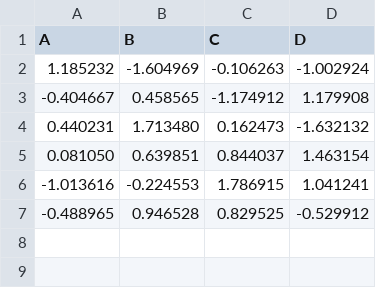
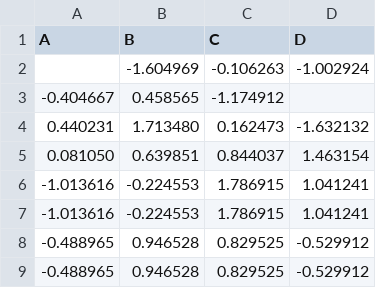
Before and after one commit to JishnuBaburaj/Coursera-Pandas-for-Beginners, a CSV file: practicedata.csv, drawn as a sheet.

Commit message:
Update practicedata.csv

```diff
--- a/practicedata.csv
+++ b/practicedata.csv
@@ -1,4 +1,4 @@
 A,B,C,D
-1.185232,-1.604969,-0.106263,-1.002924
--0.404667,0.458565,-1.174912,1.179908
+,-1.604969,-0.106263,-1.002924
+-0.404667,0.458565,-1.174912,
 0.440231,1.713480,0.162473,-1.632132
@@ -6,2 +6,4 @@ A,B,C,D
 -1.013616,-0.224553,1.786915,1.041241
+-1.013616,-0.224553,1.786915,1.041241
+-0.488965,0.946528,0.829525,-0.529912
 -0.488965,0.946528,0.829525,-0.529912
```
